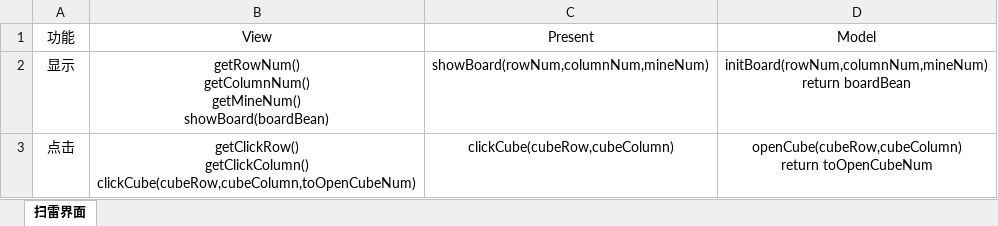
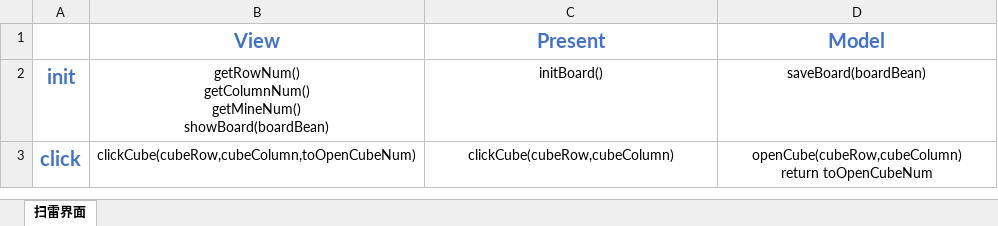
Before and after one commit to Jerry-Mr-Xu/MineSweep, an Excel workbook: 扫雷设计文档.xlsx, sheet 扫雷界面, drawn as a sheet; values as stored, in another font and other column widths than the file's, no borders; ↵ is a line break in a cell; the diff names each change by its address in the sheet, - before the commit and + after, or states it on an @@ line.

```diff
--- a/扫雷设计文档.xlsx (sheet 扫雷界面)
+++ b/扫雷设计文档.xlsx (sheet 扫雷界面)
-A1: 功能
+A1: (empty)
@@ B1:D1 bold: off → on, text colour: black → #4472C4, text size: larger @@
-A2: 显示
+A2: init
@@ A2:A3 bold: off → on, text colour: black → #4472C4, text size: larger @@
-C2 (Present): showBoard(rowNum,columnNum,mineNum)
+C2 (Present): initBoard()
-D2 (Model): initBoard(rowNum,columnNum,mineNum) ↵ return boardBean
+D2 (Model): saveBoard(boardBean)
-A3: 点击
+A3: click
-B3 (View): getClickRow() ↵ getClickColumn() ↵ clickCube(cubeRow,cubeColumn,toOpenCubeNum)
+B3 (View): clickCube(cubeRow,cubeColumn,toOpenCubeNum)
```
Also changed, not shown: 2 other files.
